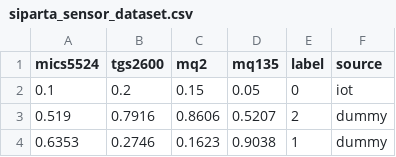
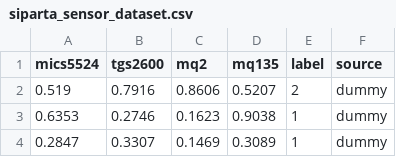
Before and after one commit to SIPARTA/ai_models, a CSV file: siparta_sensor_dataset.csv, drawn as a sheet; only a part is shown; the shorter side is filled out with more unchanged rows.

```diff
--- a/siparta_sensor_dataset.csv
+++ b/siparta_sensor_dataset.csv
@@ -1,3 +1,2 @@
 mics5524,tgs2600,mq2,mq135,label,source
-0.1,0.2,0.15,0.05,0,iot
 0.519,0.7916,0.8606,0.5207,2,dummy
```
Also changed, not shown: 4 other files.
